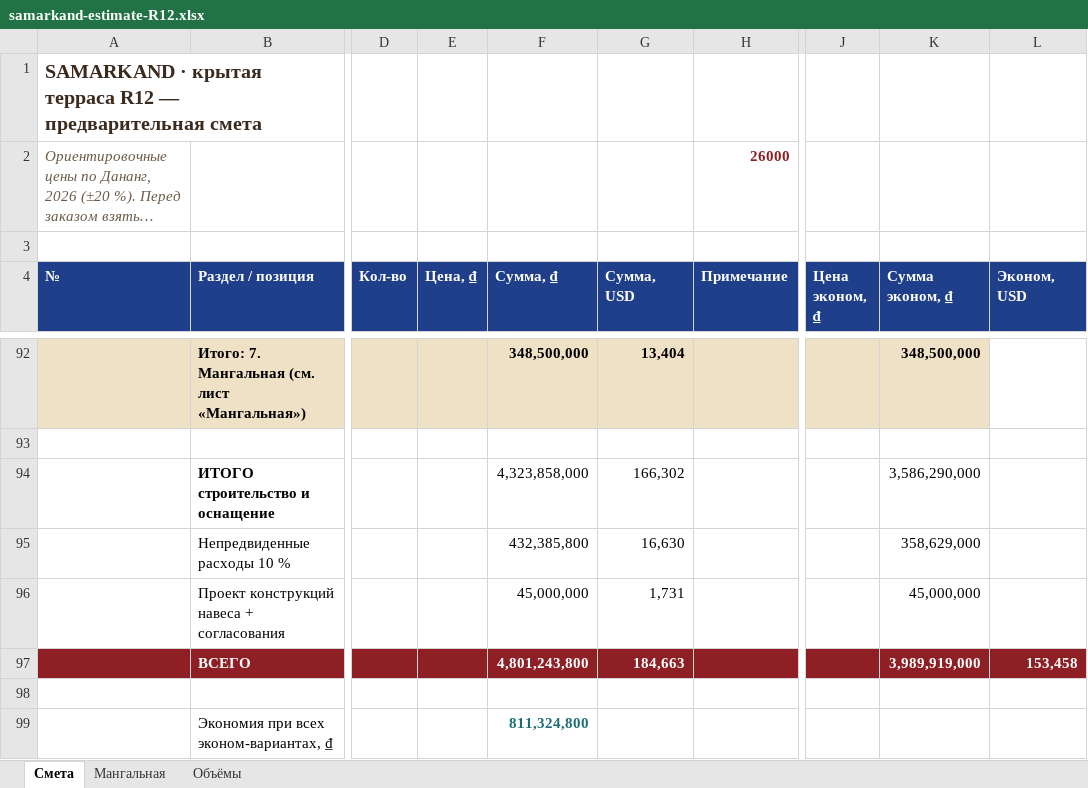
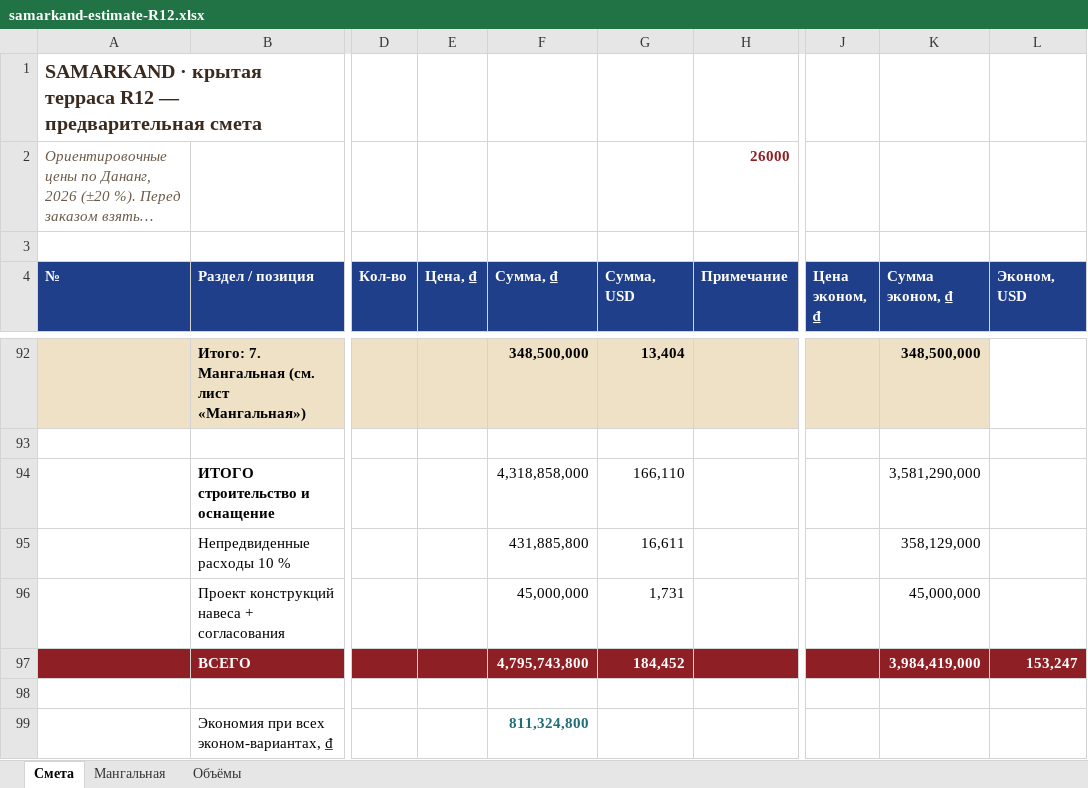
Before and after one commit to satoshimiyamoto78-beep/zerotwelve, an Excel workbook: samarkand/estimate/samarkand-estimate-R12.xlsx, sheet Смета, drawn as a sheet; only a part is shown, gaps mark what is left out; long unchanged cells end in …; values as stored, in another font and other column widths than the file's, no borders; the diff covers the shown part only; the diff names each change by its address in the sheet, - before the commit and + after, or states it on an @@ line.

```diff
--- a/samarkand/estimate/samarkand-estimate-R12.xlsx (sheet Смета)
+++ b/samarkand/estimate/samarkand-estimate-R12.xlsx (sheet Смета)
-F94 (Сумма, ₫): 4,323,858,000
+F94 (Сумма, ₫): 4,318,858,000
-G94 (Сумма, USD): 166,302
+G94 (Сумма, USD): 166,110
-K94 (Сумма эконом, ₫): 3,586,290,000
+K94 (Сумма эконом, ₫): 3,581,290,000
-F95 (Сумма, ₫): 432,385,800
+F95 (Сумма, ₫): 431,885,800
-G95 (Сумма, USD): 16,630
+G95 (Сумма, USD): 16,611
-K95 (Сумма эконом, ₫): 358,629,000
+K95 (Сумма эконом, ₫): 358,129,000
-F97 (Сумма, ₫): 4,801,243,800
+F97 (Сумма, ₫): 4,795,743,800
-G97 (Сумма, USD): 184,663
+G97 (Сумма, USD): 184,452
-K97 (Сумма эконом, ₫): 3,989,919,000
+K97 (Сумма эконом, ₫): 3,984,419,000
-L97 (Эконом, USD): 153,458
+L97 (Эконом, USD): 153,247
```
Also changed, not shown: 1 added row, 1 removed row and 5 edited cells elsewhere in this sheet, 1 other file.
